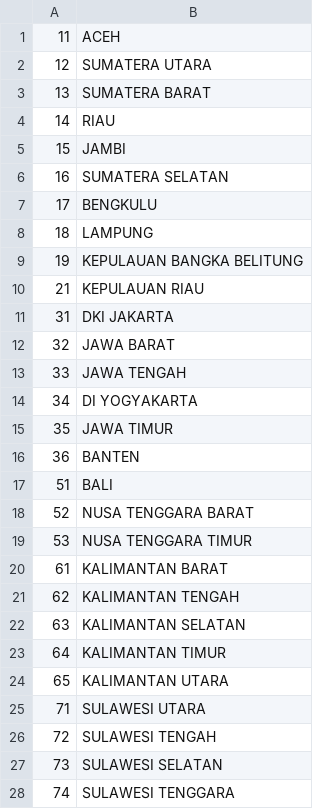
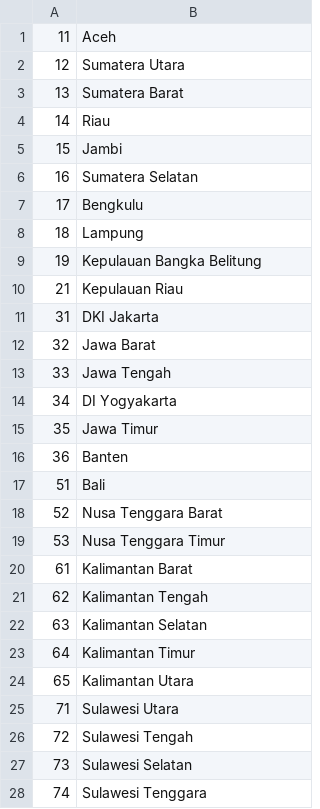
Before and after one commit to ahmadfaizk/laravel-rekam, a CSV file: database/seeds/csvs/provinces.csv, drawn as a sheet; only a part is shown; the diff covers the shown part only.

```diff
--- a/database/seeds/csvs/provinces.csv
+++ b/database/seeds/csvs/provinces.csv
@@ -1,28 +1,28 @@
-11,ACEH
-12,SUMATERA UTARA
-13,SUMATERA BARAT
-14,RIAU
-15,JAMBI
-16,SUMATERA SELATAN
-17,BENGKULU
-18,LAMPUNG
-19,KEPULAUAN BANGKA BELITUNG
-21,KEPULAUAN RIAU
-31,DKI JAKARTA
-32,JAWA BARAT
-33,JAWA TENGAH
-34,DI YOGYAKARTA
-35,JAWA TIMUR
-36,BANTEN
-51,BALI
-52,NUSA TENGGARA BARAT
-53,NUSA TENGGARA TIMUR
-61,KALIMANTAN BARAT
-62,KALIMANTAN TENGAH
-63,KALIMANTAN SELATAN
-64,KALIMANTAN TIMUR
-65,KALIMANTAN UTARA
-71,SULAWESI UTARA
-72,SULAWESI TENGAH
-73,SULAWESI SELATAN
-74,SULAWESI TENGGARA
+11,Aceh
+12,Sumatera Utara
+13,Sumatera Barat
+14,Riau
+15,Jambi
+16,Sumatera Selatan
+17,Bengkulu
+18,Lampung
+19,Kepulauan Bangka Belitung
+21,Kepulauan Riau
+31,DKI Jakarta
+32,Jawa Barat
+33,Jawa Tengah
+34,DI Yogyakarta
+35,Jawa Timur
+36,Banten
+51,Bali
+52,Nusa Tenggara Barat
+53,Nusa Tenggara Timur
+61,Kalimantan Barat
+62,Kalimantan Tengah
+63,Kalimantan Selatan
+64,Kalimantan Timur
+65,Kalimantan Utara
+71,Sulawesi Utara
+72,Sulawesi Tengah
+73,Sulawesi Selatan
+74,Sulawesi Tenggara
```
Also changed, not shown: 6 edited cells elsewhere in this file, database/seeds/csvs/districts.csv, database/seeds/csvs/regencies.csv, 13 other files.
